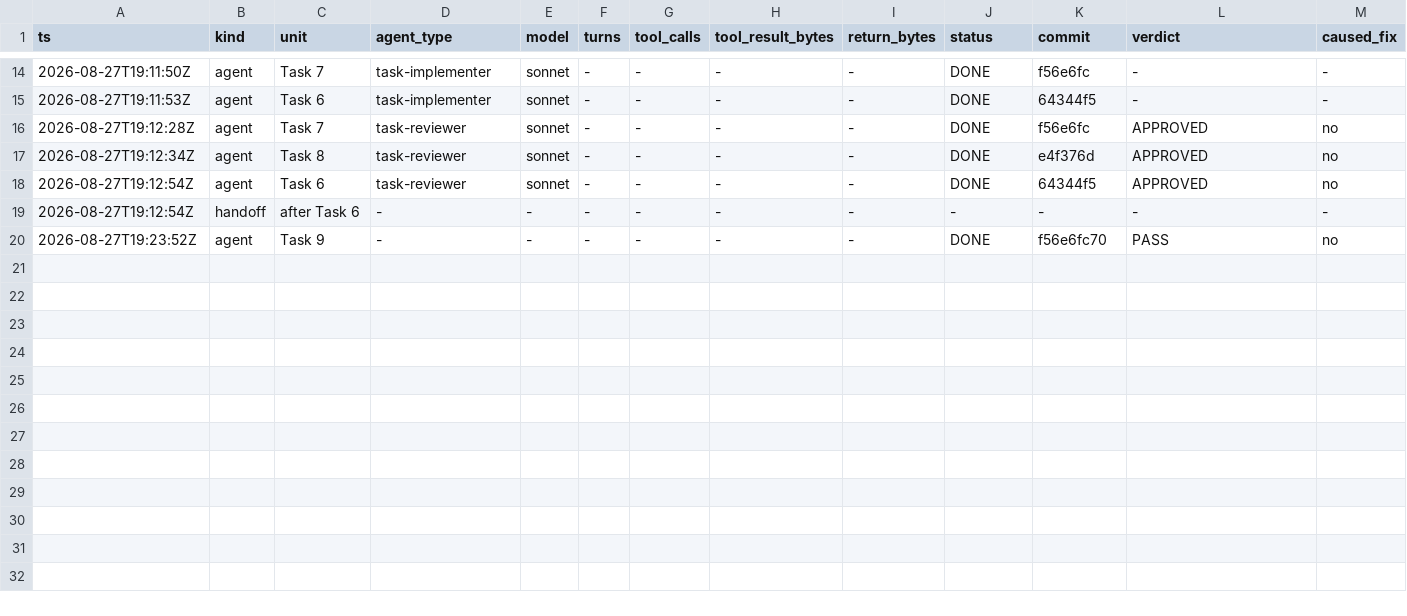
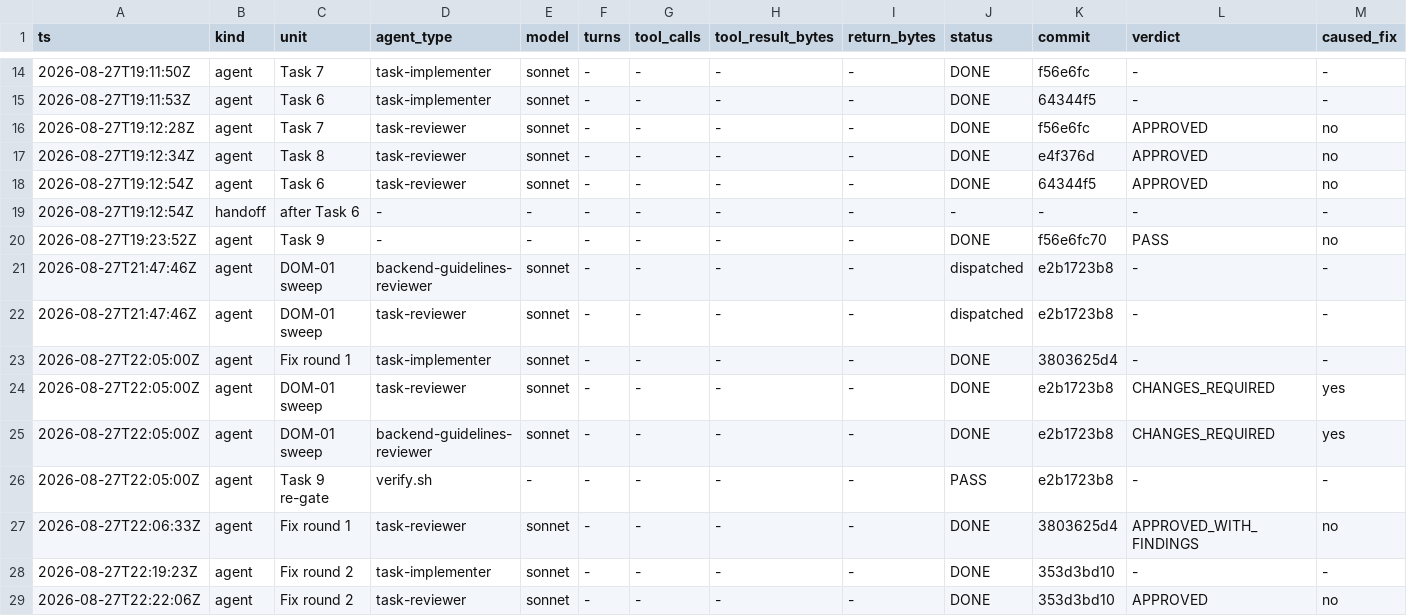
Before and after one commit to Chronicle20/atlas, a TSV file: docs/tasks/task-272-character-spawn-point-plumbing/agent-ledger.tsv, drawn as a sheet; only a part is shown, gaps mark what is left out; rows hold the shown columns only; the diff names each change by its address in the sheet, - before the commit and + after, or states it on an @@ line.

```diff
--- a/docs/tasks/task-272-character-spawn-point-plumbing/agent-ledger.tsv
+++ b/docs/tasks/task-272-character-spawn-point-plumbing/agent-ledger.tsv
+row 21: 2026-08-27T21:47:46Z | agent | DOM-01 sweep | backend-guidelines-reviewer | sonnet | - | - | - | - | dispatched | e2b1723b8 | - | -
+row 22: 2026-08-27T21:47:46Z | agent | DOM-01 sweep | task-reviewer | sonnet | - | - | - | - | dispatched | e2b1723b8 | - | -
+row 23: 2026-08-27T22:05:00Z | agent | Fix round 1 | task-implementer | sonnet | - | - | - | - | DONE | 3803625d4 | - | -
+row 24: 2026-08-27T22:05:00Z | agent | DOM-01 sweep | task-reviewer | sonnet | - | - | - | - | DONE | e2b1723b8 | CHANGES_REQUIRED | yes
+row 25: 2026-08-27T22:05:00Z | agent | DOM-01 sweep | backend-guidelines-reviewer | sonnet | - | - | - | - | DONE | e2b1723b8 | CHANGES_REQUIRED | yes
+row 26: 2026-08-27T22:05:00Z | agent | Task 9 re-gate | verify.sh | - | - | - | - | - | PASS | e2b1723b8 | - | -
+row 27: 2026-08-27T22:06:33Z | agent | Fix round 1 | task-reviewer | sonnet | - | - | - | - | DONE | 3803625d4 | APPROVED_WITH_FINDINGS | no
+row 28: 2026-08-27T22:19:23Z | agent | Fix round 2 | task-implementer | sonnet | - | - | - | - | DONE | 353d3bd10 | - | -
+row 29: 2026-08-27T22:22:06Z | agent | Fix round 2 | task-reviewer | sonnet | - | - | - | - | DONE | 353d3bd10 | APPROVED | no
```
Also changed, not shown: 5 other files.
